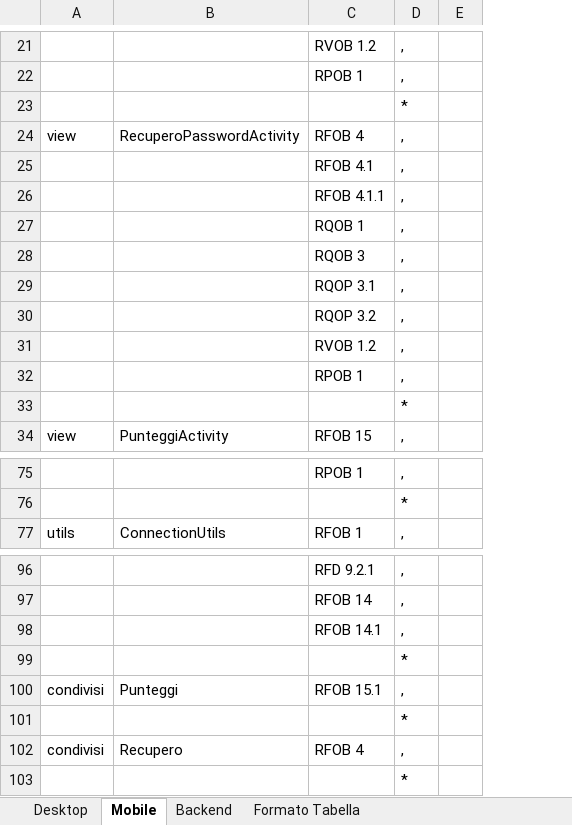
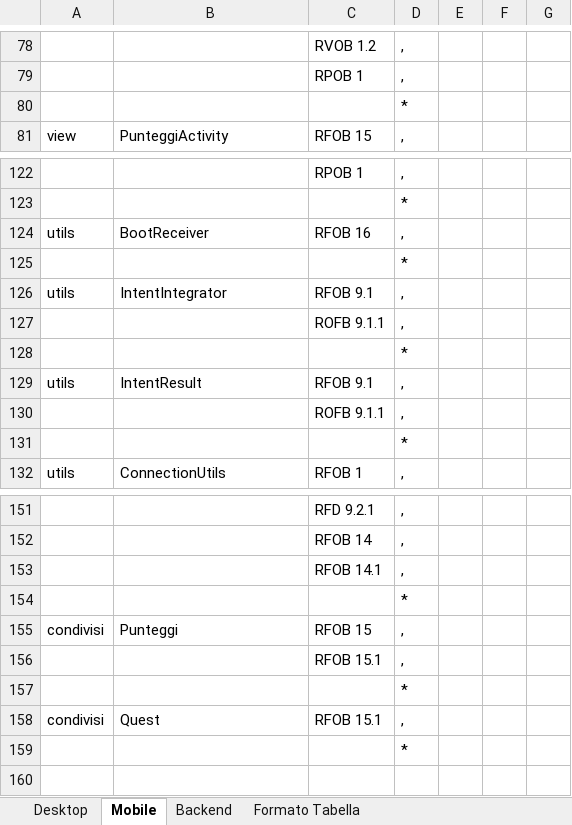
Before and after one commit to TeamCommitted/Team-Committed---Documenti, an Excel workbook: RQ/Esterni/Definizione di prodotto/Tracciamento Classi-requisiti.xlsx, sheet Mobile, drawn as a sheet; only a part is shown, gaps mark what is left out; values as stored, in another font and other column widths than the file's, no borders; removed rows and columns are numbered as before the commit, all else as after; the diff covers the shown part only; the diff names each change by its address in the sheet, - before the commit and + after, or states it on an @@ line.

```diff
--- a/RQ/Esterni/Definizione di prodotto/Tracciamento Classi-requisiti.xlsx (sheet Mobile)
+++ b/RQ/Esterni/Definizione di prodotto/Tracciamento Classi-requisiti.xlsx (sheet Mobile)
-column E, empty
+column E, empty
+column F, empty
+column G, empty
-row 24: view | RecuperoPasswordActivity | RFOB 4 | ,
-row 25:  |  | RFOB 4.1 | ,
-row 26:  |  | RFOB 4.1.1 | ,
@@ row 27 moved to row 3: RQOB 1 @@
@@ row 28 moved to row 4: RQOB 3 @@
@@ row 29 moved to row 5: RQOP 3.1 @@
@@ row 30 moved to row 6: RQOP 3.2 @@
@@ row 31 moved to row 7: RVOB 1.2 @@
@@ row 32 moved to row 8: RPOB 1 @@
@@ row 33 moved to row 9: * @@
+row 124: utils | BootReceiver | RFOB 16 | ,
+row 125:  |  |  | *
+row 126: utils | IntentIntegrator | RFOB 9.1 | ,
+row 127:  |  | ROFB 9.1.1 | ,
+row 128:  |  |  | *
+row 129: utils | IntentResult | RFOB 9.1 | ,
+row 130:  |  | ROFB 9.1.1 | ,
+row 131:  |  |  | *
-C155: RFOB 15.1
+C155: RFOB 15
+row 156:  |  | RFOB 15.1 | ,
-B158: Recupero
+B158: Quest
-C158: RFOB 4
+C158: RFOB 15.1
```
Also changed, not shown: 50 added rows and 3 edited cells elsewhere in this sheet, sheet Backend, sheet Desktop.
